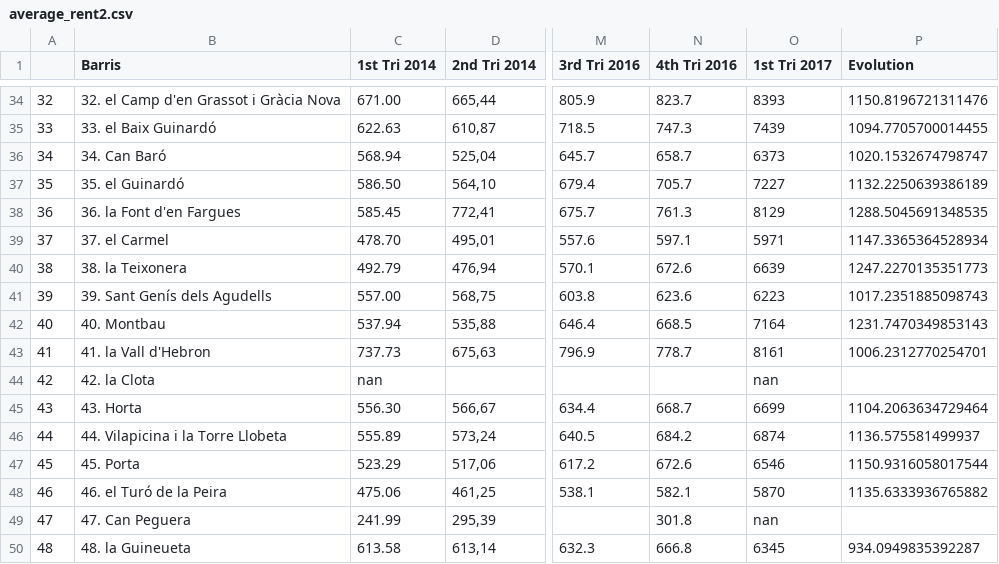
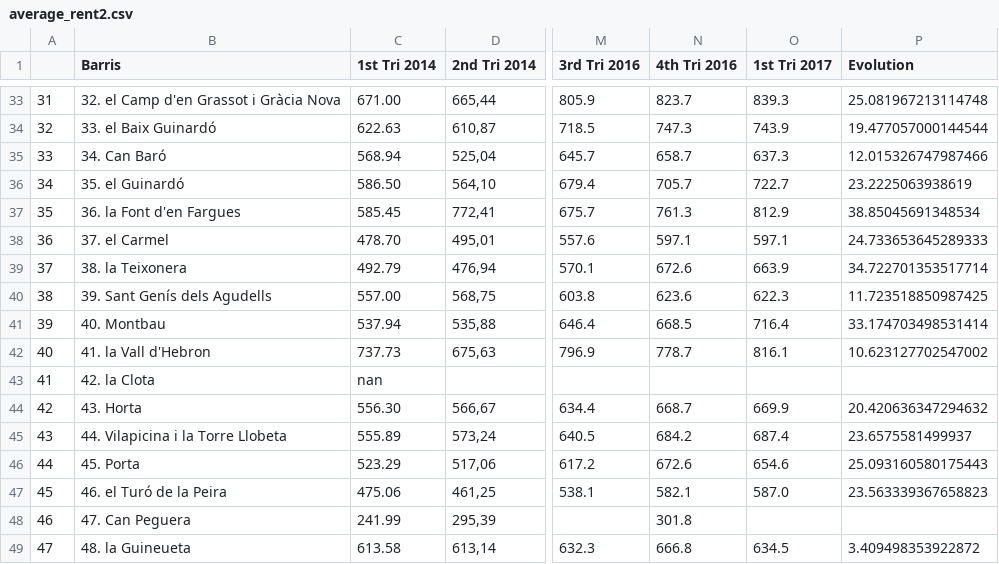
Before and after one commit to albertoseabra/project_github, a CSV file: data/average_rent2.csv, drawn as a sheet; only a part is shown, gaps mark what is left out; addresses are those after the commit; the diff covers the shown part only; the diff names each change by its address in the sheet, - before the commit and + after, or states it on an @@ line.

Commit message:
Folium maps with the evolution from 2014 until 2017

```diff
--- a/data/average_rent2.csv
+++ b/data/average_rent2.csv
@@ column A renumbered from row 2 down @@
-O33 (1st Tri 2017): 8393
+O33 (1st Tri 2017): 839.3
-P33 (Evolution): 1150.8196721311476
+P33 (Evolution): 25.081967213114748
-O34 (1st Tri 2017): 7439
+O34 (1st Tri 2017): 743.9
-P34 (Evolution): 1094.7705700014455
+P34 (Evolution): 19.477057000144544
-O35 (1st Tri 2017): 6373
+O35 (1st Tri 2017): 637.3
-P35 (Evolution): 1020.1532674798747
+P35 (Evolution): 12.015326747987466
-O36 (1st Tri 2017): 7227
+O36 (1st Tri 2017): 722.7
-P36 (Evolution): 1132.2250639386189
+P36 (Evolution): 23.2225063938619
-O37 (1st Tri 2017): 8129
+O37 (1st Tri 2017): 812.9
-P37 (Evolution): 1288.5045691348535
+P37 (Evolution): 38.85045691348534
-O38 (1st Tri 2017): 5971
+O38 (1st Tri 2017): 597.1
-P38 (Evolution): 1147.3365364528934
+P38 (Evolution): 24.733653645289333
-O39 (1st Tri 2017): 6639
+O39 (1st Tri 2017): 663.9
-P39 (Evolution): 1247.2270135351773
+P39 (Evolution): 34.722701353517714
-O40 (1st Tri 2017): 6223
+O40 (1st Tri 2017): 622.3
-P40 (Evolution): 1017.2351885098743
+P40 (Evolution): 11.723518850987425
-O41 (1st Tri 2017): 7164
+O41 (1st Tri 2017): 716.4
-P41 (Evolution): 1231.7470349853143
+P41 (Evolution): 33.174703498531414
-O42 (1st Tri 2017): 8161
+O42 (1st Tri 2017): 816.1
-P42 (Evolution): 1006.2312770254701
+P42 (Evolution): 10.623127702547002
-O43 (1st Tri 2017): nan
+O43 (1st Tri 2017): (empty)
-O44 (1st Tri 2017): 6699
+O44 (1st Tri 2017): 669.9
-P44 (Evolution): 1104.2063634729464
+P44 (Evolution): 20.420636347294632
-O45 (1st Tri 2017): 6874
+O45 (1st Tri 2017): 687.4
-P45 (Evolution): 1136.575581499937
+P45 (Evolution): 23.6575581499937
-O46 (1st Tri 2017): 6546
+O46 (1st Tri 2017): 654.6
-P46 (Evolution): 1150.9316058017544
+P46 (Evolution): 25.093160580175443
-O47 (1st Tri 2017): 5870
+O47 (1st Tri 2017): 587.0
-P47 (Evolution): 1135.6333936765882
+P47 (Evolution): 23.563339367658823
-O48 (1st Tri 2017): nan
+O48 (1st Tri 2017): (empty)
-O49 (1st Tri 2017): 6345
+O49 (1st Tri 2017): 634.5
-P49 (Evolution): 934.0949835392287
+P49 (Evolution): 3.409498353922872
```
Also changed, not shown: 1 removed row and 108 edited cells elsewhere in this file, 8 other files.
